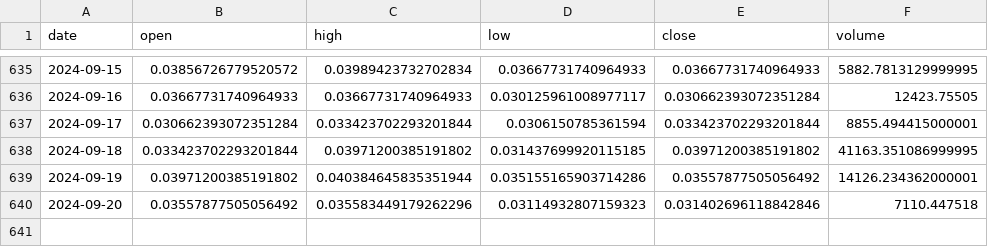
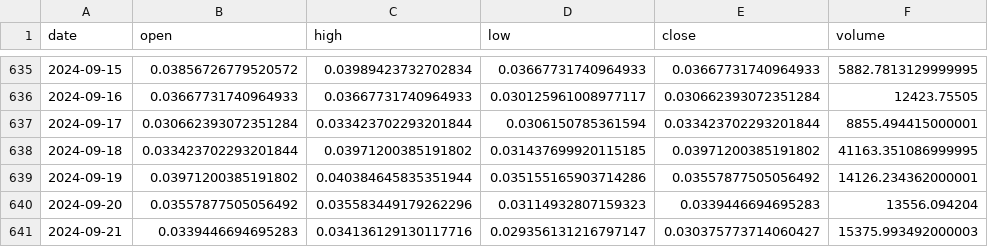
Before and after one commit to Sapient-Predictive-Analytics/dataportal, a CSV file: tokens/GENS.csv, drawn as a sheet; only a part is shown, gaps mark what is left out.

Commit message:
Add files via upload

```diff
--- a/tokens/GENS.csv
+++ b/tokens/GENS.csv
@@ -639,2 +639,3 @@ date,open,high,low,close,volume
 2024-09-19,0.03971200385191802,0.040384645835351944,0.035155165903714286,0.03557877505056492,14126.234362000001
-2024-09-20,0.03557877505056492,0.035583449179262296,0.03114932807159323,0.031402696118842846,7110.447518
+2024-09-20,0.03557877505056492,0.035583449179262296,0.03114932807159323,0.0339446694695283,13556.094204
+2024-09-21,0.0339446694695283,0.034136129130117716,0.029356131216797147,0.030375773714060427,15375.993492000003
```
